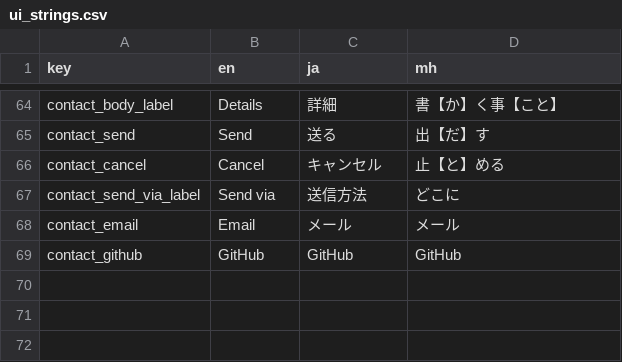
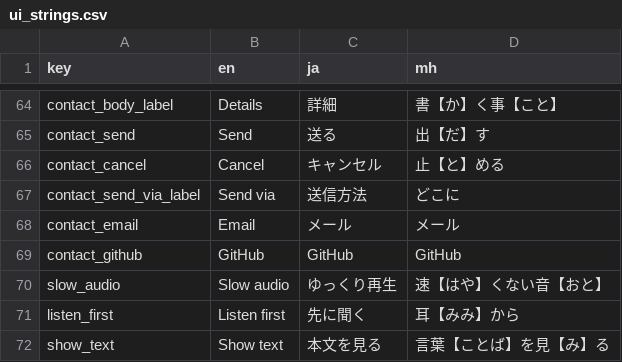
Before and after one commit to KakkoiDev/minihongo, a CSV file: data/ui_strings.csv, drawn as a sheet; only a part is shown, gaps mark what is left out; the diff names each change by its address in the sheet, - before the commit and + after, or states it on an @@ line.

Commit message:
feat: listen-first mode and 0.75x slow audio toggle

```diff
--- a/data/ui_strings.csv
+++ b/data/ui_strings.csv
+row 70: slow_audio | Slow audio | ゆっくり再生 | 速【はや】くない音【おと】
+row 71: listen_first | Listen first | 先に聞く | 耳【みみ】から
+row 72: show_text | Show text | 本文を見る | 言葉【ことば】を見【み】る
```
Also changed, not shown: 5 other files.
